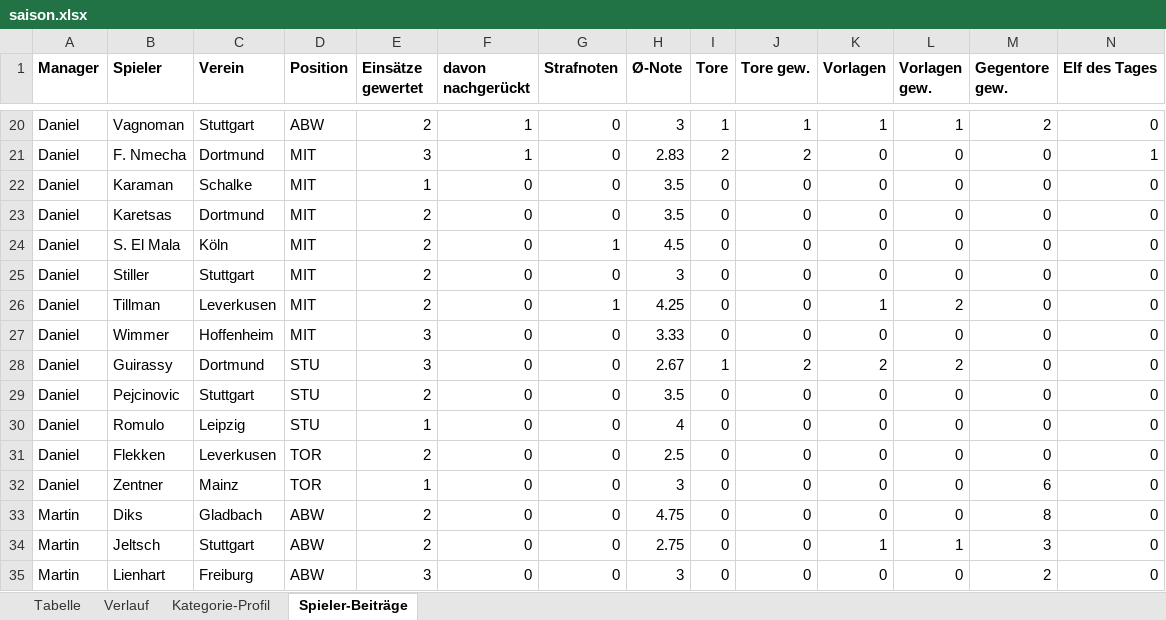
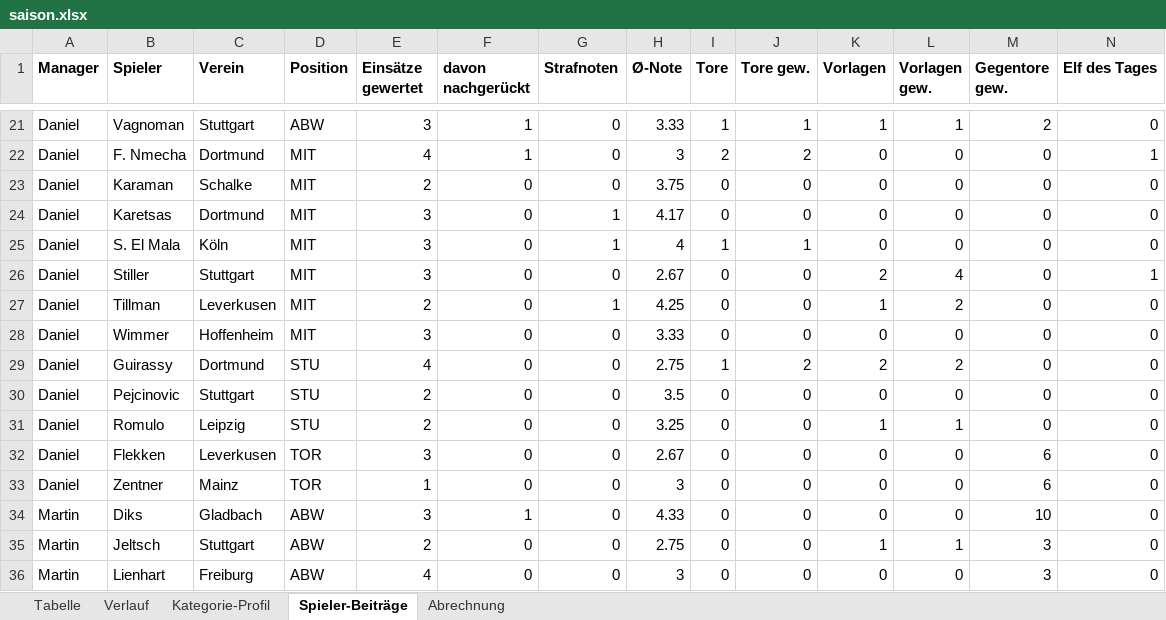
Before and after one commit to sebastianscheidel80-FOM/kicker-managerspiel, an Excel workbook: daten/saison.xlsx, sheet Spieler-Beiträge, drawn as a sheet; only a part is shown, gaps mark what is left out; values as stored, in another font and other column widths than the file's, no borders; addresses are those after the commit; the diff covers the shown part only; the diff names each change by its address in the sheet, - before the commit and + after, or states it on an @@ line.

```diff
--- a/daten/saison.xlsx (sheet Spieler-Beiträge)
+++ b/daten/saison.xlsx (sheet Spieler-Beiträge)
+sheet tab: Abrechnung
-E21 (Einsätze gewertet): 2
+E21 (Einsätze gewertet): 3
-H21 (Ø-Note): 3
+H21 (Ø-Note): 3.33
-E22 (Einsätze gewertet): 3
+E22 (Einsätze gewertet): 4
-H22 (Ø-Note): 2.83
+H22 (Ø-Note): 3
-E23 (Einsätze gewertet): 1
+E23 (Einsätze gewertet): 2
-H23 (Ø-Note): 3.5
+H23 (Ø-Note): 3.75
-E24:E26 (Einsätze gewertet): 2
+E24:E26 (Einsätze gewertet): 3
-G24 (Strafnoten): 0
+G24 (Strafnoten): 1
-H24 (Ø-Note): 3.5
+H24 (Ø-Note): 4.17
-H25 (Ø-Note): 4.5
+H25 (Ø-Note): 4
-I25 (Tore): 0
+I25 (Tore): 1
-J25 (Tore gew.): 0
+J25 (Tore gew.): 1
-H26 (Ø-Note): 3
+H26 (Ø-Note): 2.67
-K26 (Vorlagen): 0
+K26 (Vorlagen): 2
-L26 (Vorlagen gew.): 0
+L26 (Vorlagen gew.): 4
-N26 (Elf des Tages): 0
+N26 (Elf des Tages): 1
-E29 (Einsätze gewertet): 3
+E29 (Einsätze gewertet): 4
-H29 (Ø-Note): 2.67
+H29 (Ø-Note): 2.75
-E31 (Einsätze gewertet): 1
+E31 (Einsätze gewertet): 2
-H31 (Ø-Note): 4
+H31 (Ø-Note): 3.25
-K31 (Vorlagen): 0
+K31 (Vorlagen): 1
-L31 (Vorlagen gew.): 0
+L31 (Vorlagen gew.): 1
-E32 (Einsätze gewertet): 2
+E32 (Einsätze gewertet): 3
-H32 (Ø-Note): 2.5
+H32 (Ø-Note): 2.67
-M32 (Gegentore gew.): 0
+M32 (Gegentore gew.): 6
-E34 (Einsätze gewertet): 2
+E34 (Einsätze gewertet): 3
-F34 (davon nachgerückt): 0
+F34 (davon nachgerückt): 1
-H34 (Ø-Note): 4.75
+H34 (Ø-Note): 4.33
-M34 (Gegentore gew.): 8
+M34 (Gegentore gew.): 10
-E36 (Einsätze gewertet): 3
+E36 (Einsätze gewertet): 4
-M36 (Gegentore gew.): 2
+M36 (Gegentore gew.): 3
```
Also changed, not shown: 3 added rows and 153 edited cells elsewhere in this sheet, sheet Kategorie-Profil, sheet Verlauf, sheet Tabelle, 21 other files.
